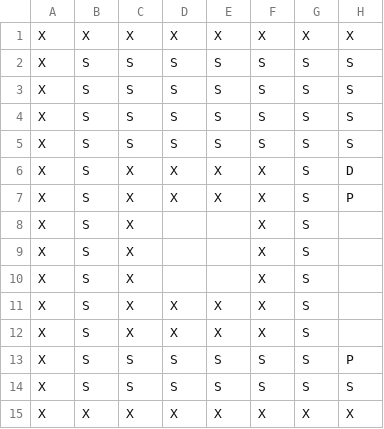
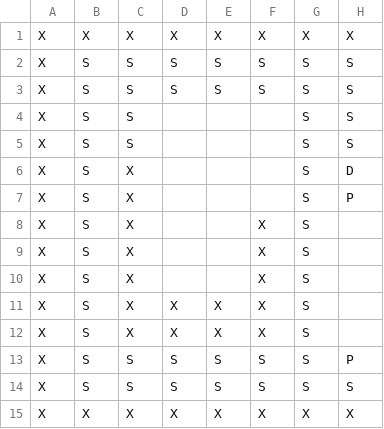
Before and after one commit to jringenbach/DK_Labyrinth, a CSV file: resources/levels/level3.csv, drawn as a sheet; only a part is shown; the diff names each change by its address in the sheet, - before the commit and + after, or states it on an @@ line.

```diff
--- a/resources/levels/level3.csv
+++ b/resources/levels/level3.csv
-D4:D5: S
+D4:D5: (empty)
-E4:E5: S
+E4:E5: (empty)
-F4:F5: S
+F4:F5: (empty)
-D6:D7: X
+D6:D7: (empty)
-E6:E7: X
+E6:E7: (empty)
-F6:F7: X
+F6:F7: (empty)
```
Also changed, not shown: resources/levels/level1.csv, 7 other files.
